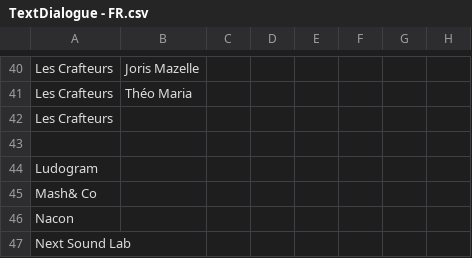
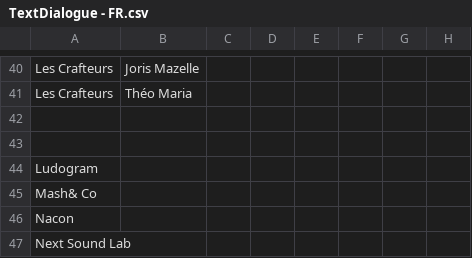
Before and after one commit to SophieMaleval/Projet_Game-IN, a CSV file: Projet_GAMEIN/Assets/Textes/TextDialogue - FR.csv, drawn as a sheet; only a part is shown, gaps mark what is left out; the diff covers the shown part only; the diff names each change by its address in the sheet, - before the commit and + after, or states it on an @@ line.

```diff
--- a/Projet_GAMEIN/Assets/Textes/TextDialogue - FR.csv
+++ b/Projet_GAMEIN/Assets/Textes/TextDialogue - FR.csv
-A42: Les Crafteurs
+A42: (empty)
```
Also changed, not shown: 1 added row, 1 removed row and 18 edited cells elsewhere in this file, Projet_GAMEIN/Assets/Textes/TextDialogue - EN.csv, 25 other files.
